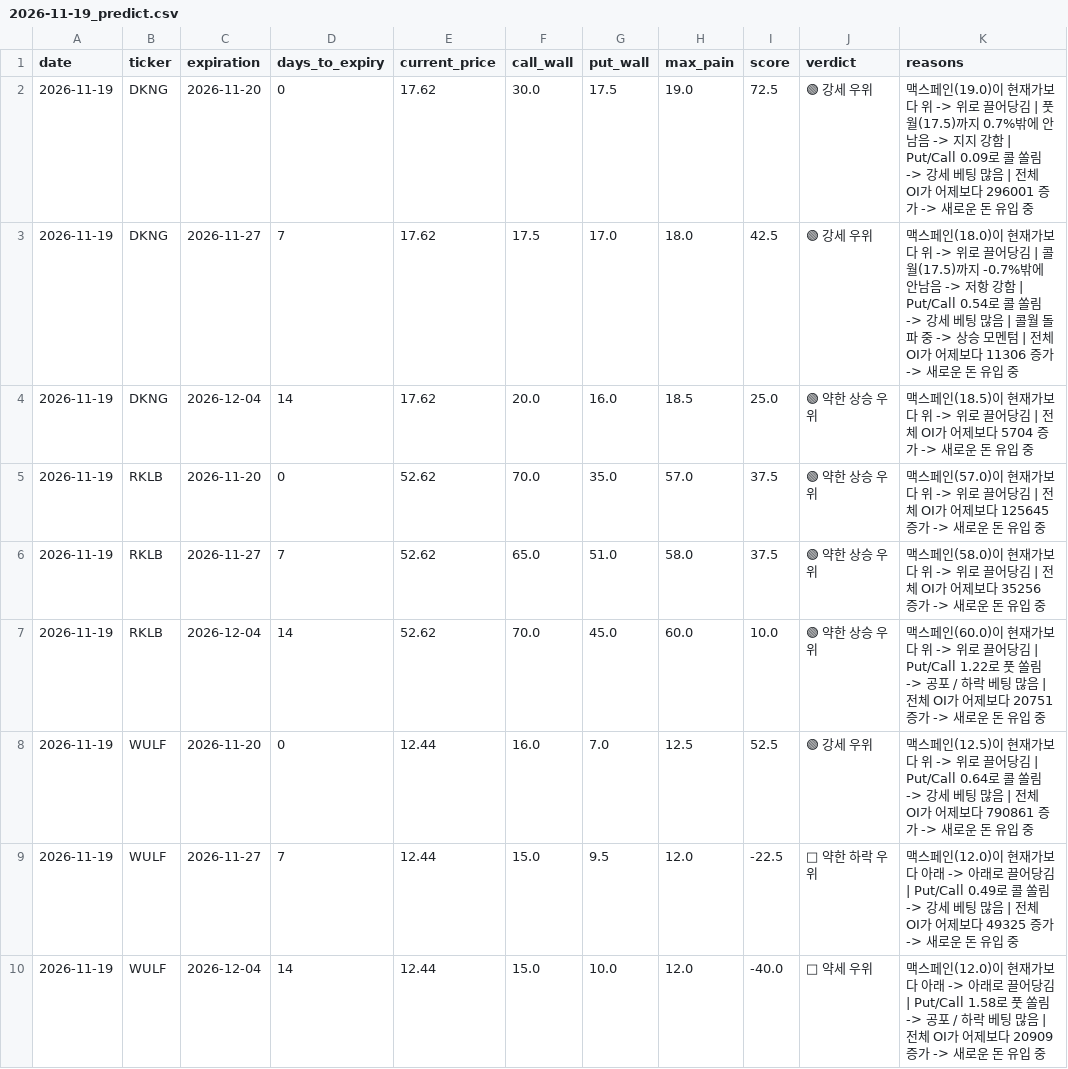
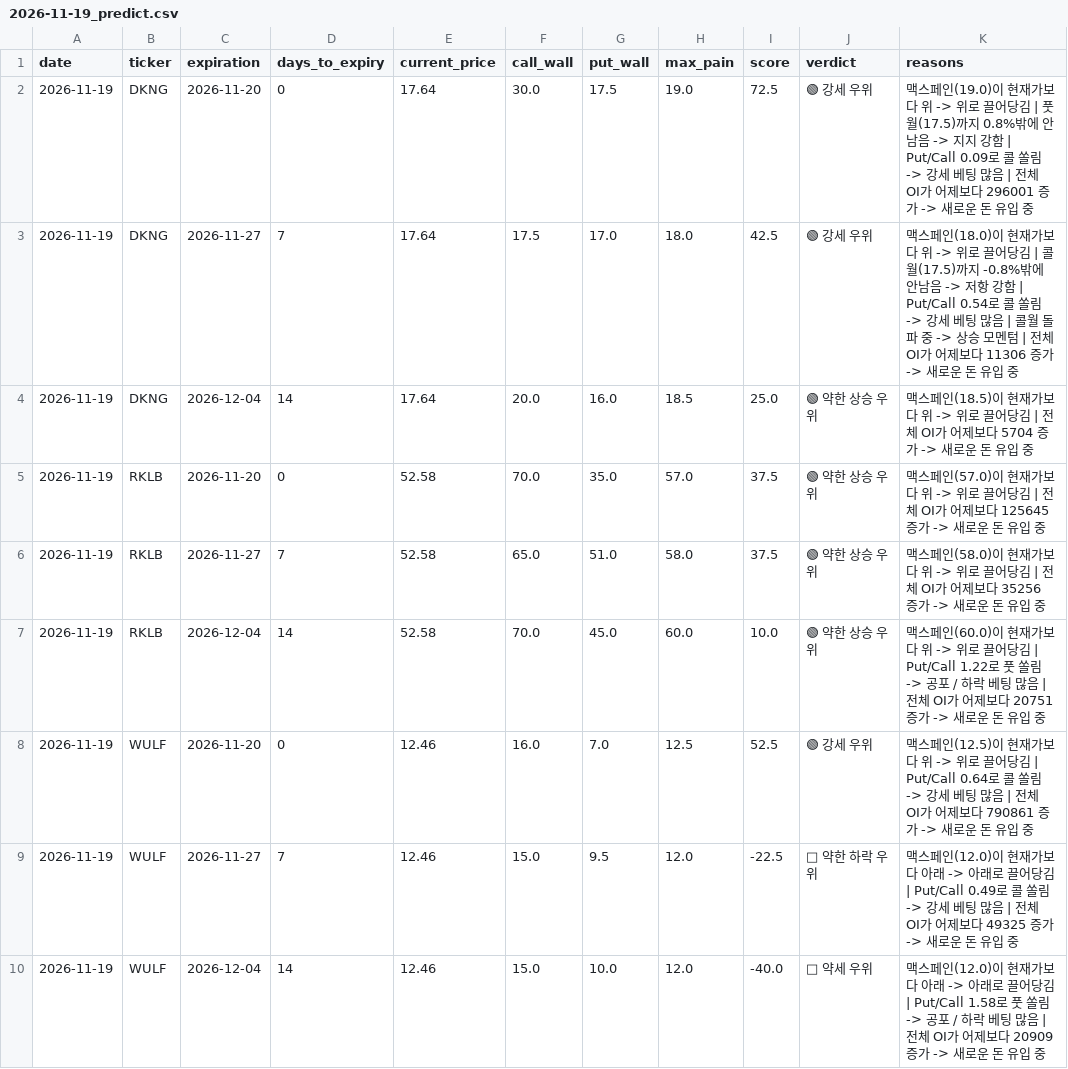
Before and after one commit to kwonbora1220/option-wall, a CSV file: data/2026-11-19_predict.csv, drawn as a sheet; only a part is shown; the diff covers the shown part only.

```diff
--- a/data/2026-11-19_predict.csv
+++ b/data/2026-11-19_predict.csv
@@ -1,10 +1,10 @@
 date,ticker,expiration,days_to_expiry,current_price,call_wall,put_wall,max_pain,score,verdict,reasons
-2026-11-19,DKNG,2026-11-20,0,17.62,30.0,17.5,19.0,72.5,🟢 강세 우위,맥스페인(19.0)이 현재가보다 위 -> 위로 끌어당김 | 풋월(17.5)까지 0.7%밖에 안남음 -> 지지 강함 | Put/Call 0.09로 콜 쏠림 -> 강세 베팅 많음 | 전체 OI가 어제보다 296001 증가 -> 새로운 돈 유입 중
-2026-11-19,DKNG,2026-11-27,7,17.62,17.5,17.0,18.0,42.5,🟢 강세 우위,맥스페인(18.0)이 현재가보다 위 -> 위로 끌어당김 | 콜월(17.5)까지 -0.7%밖에 안남음 -> 저항 강함 | Put/Call 0.54로 콜 쏠림 -> 강세 베팅 많음 | 콜월 돌파 중 -> 상승 모멘텀 | 전체 OI가 어제보다 11306 증가 -> 새로운 돈 유입 중
-2026-11-19,DKNG,2026-12-04,14,17.62,20.0,16.0,18.5,25.0,🟢 약한 상승 우위,맥스페인(18.5)이 현재가보다 위 -> 위로 끌어당김 | 전체 OI가 어제보다 5704 증가 -> 새로운 돈 유입 중
-2026-11-19,RKLB,2026-11-20,0,52.62,70.0,35.0,57.0,37.5,🟢 약한 상승 우위,맥스페인(57.0)이 현재가보다 위 -> 위로 끌어당김 | 전체 OI가 어제보다 125645 증가 -> 새로운 돈 유입 중
-2026-11-19,RKLB,2026-11-27,7,52.62,65.0,51.0,58.0,37.5,🟢 약한 상승 우위,맥스페인(58.0)이 현재가보다 위 -> 위로 끌어당김 | 전체 OI가 어제보다 35256 증가 -> 새로운 돈 유입 중
-2026-11-19,RKLB,2026-12-04,14,52.62,70.0,45.0,60.0,10.0,🟢 약한 상승 우위,맥스페인(60.0)이 현재가보다 위 -> 위로 끌어당김 | Put/Call 1.22로 풋 쏠림 -> 공포 / 하락 베팅 많음 | 전체 OI가 어제보다 20751 증가 -> 새로운 돈 유입 중
-2026-11-19,WULF,2026-11-20,0,12.44,16.0,7.0,12.5,52.5,🟢 강세 우위,맥스페인(12.5)이 현재가보다 위 -> 위로 끌어당김 | Put/Call 0.64로 콜 쏠림 -> 강세 베팅 많음 | 전체 OI가 어제보다 790861 증가 -> 새로운 돈 유입 중
-2026-11-19,WULF,2026-11-27,7,12.44,15.0,9.5,12.0,-22.5,🔴 약한 하락 우위,맥스페인(12.0)이 현재가보다 아래 -> 아래로 끌어당김 | Put/Call 0.49로 콜 쏠림 -> 강세 베팅 많음 | 전체 OI가 어제보다 49325 증가 -> 새로운 돈 유입 중
-2026-11-19,WULF,2026-12-04,14,12.44,15.0,10.0,12.0,-40.0,🔴 약세 우위,맥스페인(12.0)이 현재가보다 아래 -> 아래로 끌어당김 | Put/Call 1.58로 풋 쏠림 -> 공포 / 하락 베팅 많음 | 전체 OI가 어제보다 20909 증가 -> 새로운 돈 유입 중
+2026-11-19,DKNG,2026-11-20,0,17.64,30.0,17.5,19.0,72.5,🟢 강세 우위,맥스페인(19.0)이 현재가보다 위 -> 위로 끌어당김 | 풋월(17.5)까지 0.8%밖에 안남음 -> 지지 강함 | Put/Call 0.09로 콜 쏠림 -> 강세 베팅 많음 | 전체 OI가 어제보다 296001 증가 -> 새로운 돈 유입 중
+2026-11-19,DKNG,2026-11-27,7,17.64,17.5,17.0,18.0,42.5,🟢 강세 우위,맥스페인(18.0)이 현재가보다 위 -> 위로 끌어당김 | 콜월(17.5)까지 -0.8%밖에 안남음 -> 저항 강함 | Put/Call 0.54로 콜 쏠림 -> 강세 베팅 많음 | 콜월 돌파 중 -> 상승 모멘텀 | 전체 OI가 어제보다 11306 증가 -> 새로운 돈 유입 중
+2026-11-19,DKNG,2026-12-04,14,17.64,20.0,16.0,18.5,25.0,🟢 약한 상승 우위,맥스페인(18.5)이 현재가보다 위 -> 위로 끌어당김 | 전체 OI가 어제보다 5704 증가 -> 새로운 돈 유입 중
+2026-11-19,RKLB,2026-11-20,0,52.58,70.0,35.0,57.0,37.5,🟢 약한 상승 우위,맥스페인(57.0)이 현재가보다 위 -> 위로 끌어당김 | 전체 OI가 어제보다 125645 증가 -> 새로운 돈 유입 중
+2026-11-19,RKLB,2026-11-27,7,52.58,65.0,51.0,58.0,37.5,🟢 약한 상승 우위,맥스페인(58.0)이 현재가보다 위 -> 위로 끌어당김 | 전체 OI가 어제보다 35256 증가 -> 새로운 돈 유입 중
+2026-11-19,RKLB,2026-12-04,14,52.58,70.0,45.0,60.0,10.0,🟢 약한 상승 우위,맥스페인(60.0)이 현재가보다 위 -> 위로 끌어당김 | Put/Call 1.22로 풋 쏠림 -> 공포 / 하락 베팅 많음 | 전체 OI가 어제보다 20751 증가 -> 새로운 돈 유입 중
+2026-11-19,WULF,2026-11-20,0,12.46,16.0,7.0,12.5,52.5,🟢 강세 우위,맥스페인(12.5)이 현재가보다 위 -> 위로 끌어당김 | Put/Call 0.64로 콜 쏠림 -> 강세 베팅 많음 | 전체 OI가 어제보다 790861 증가 -> 새로운 돈 유입 중
+2026-11-19,WULF,2026-11-27,7,12.46,15.0,9.5,12.0,-22.5,🔴 약한 하락 우위,맥스페인(12.0)이 현재가보다 아래 -> 아래로 끌어당김 | Put/Call 0.49로 콜 쏠림 -> 강세 베팅 많음 | 전체 OI가 어제보다 49325 증가 -> 새로운 돈 유입 중
+2026-11-19,WULF,2026-12-04,14,12.46,15.0,10.0,12.0,-40.0,🔴 약세 우위,맥스페인(12.0)이 현재가보다 아래 -> 아래로 끌어당김 | Put/Call 1.58로 풋 쏠림 -> 공포 / 하락 베팅 많음 | 전체 OI가 어제보다 20909 증가 -> 새로운 돈 유입 중
```
Also changed, not shown: 21 edited cells elsewhere in this file, data/2026-11-19_BE.csv, data/2026-11-19_META.csv, 7 other files.
